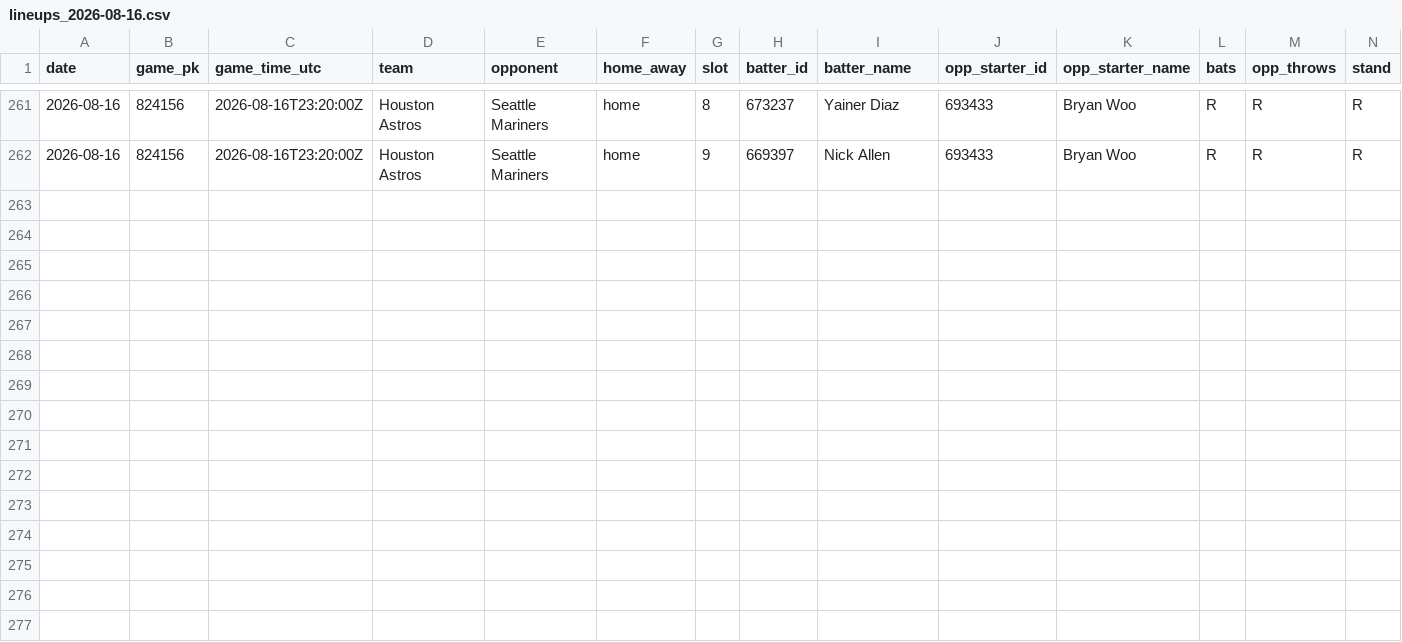
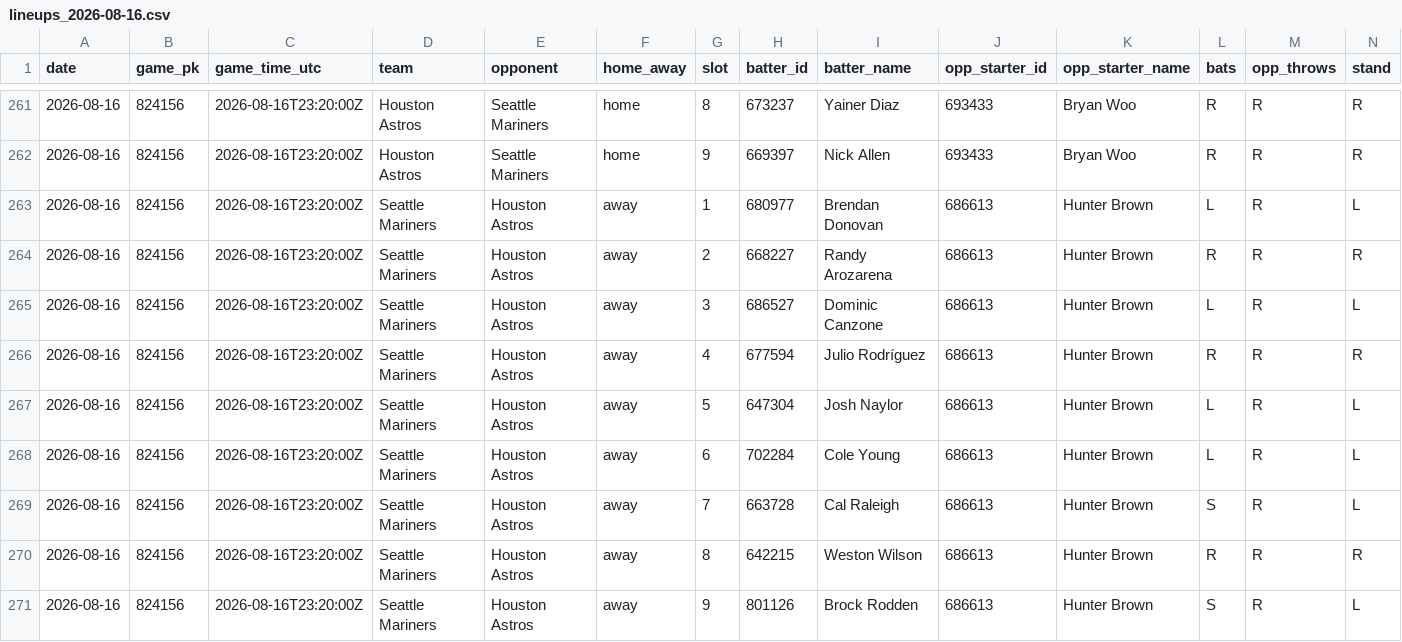
Before and after one commit to mtdewrocks/sports-analytics, a CSV file: backend/data/mlb/lineups_2026-08-16.csv, drawn as a sheet; only a part is shown, gaps mark what is left out; the diff names each change by its address in the sheet, - before the commit and + after, or states it on an @@ line.

```diff
--- a/backend/data/mlb/lineups_2026-08-16.csv
+++ b/backend/data/mlb/lineups_2026-08-16.csv
+row 263: 2026-08-16 | 824156 | 2026-08-16T23:20:00Z | Seattle Mariners | Houston Astros | away | 1 | 680977 | Brendan Donovan | 686613 | Hunter Brown | L | R | L
+row 264: 2026-08-16 | 824156 | 2026-08-16T23:20:00Z | Seattle Mariners | Houston Astros | away | 2 | 668227 | Randy Arozarena | 686613 | Hunter Brown | R | R | R
+row 265: 2026-08-16 | 824156 | 2026-08-16T23:20:00Z | Seattle Mariners | Houston Astros | away | 3 | 686527 | Dominic Canzone | 686613 | Hunter Brown | L | R | L
+row 266: 2026-08-16 | 824156 | 2026-08-16T23:20:00Z | Seattle Mariners | Houston Astros | away | 4 | 677594 | Julio Rodríguez | 686613 | Hunter Brown | R | R | R
+row 267: 2026-08-16 | 824156 | 2026-08-16T23:20:00Z | Seattle Mariners | Houston Astros | away | 5 | 647304 | Josh Naylor | 686613 | Hunter Brown | L | R | L
+row 268: 2026-08-16 | 824156 | 2026-08-16T23:20:00Z | Seattle Mariners | Houston Astros | away | 6 | 702284 | Cole Young | 686613 | Hunter Brown | L | R | L
+row 269: 2026-08-16 | 824156 | 2026-08-16T23:20:00Z | Seattle Mariners | Houston Astros | away | 7 | 663728 | Cal Raleigh | 686613 | Hunter Brown | S | R | L
+row 270: 2026-08-16 | 824156 | 2026-08-16T23:20:00Z | Seattle Mariners | Houston Astros | away | 8 | 642215 | Weston Wilson | 686613 | Hunter Brown | R | R | R
+row 271: 2026-08-16 | 824156 | 2026-08-16T23:20:00Z | Seattle Mariners | Houston Astros | away | 9 | 801126 | Brock Rodden | 686613 | Hunter Brown | S | R | L
```
Also changed, not shown: 2 other files.
